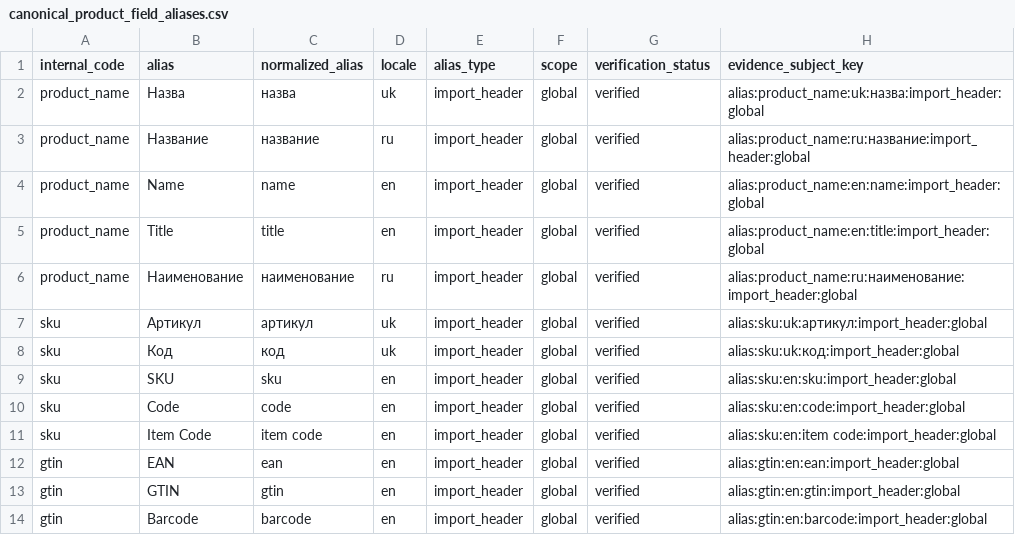
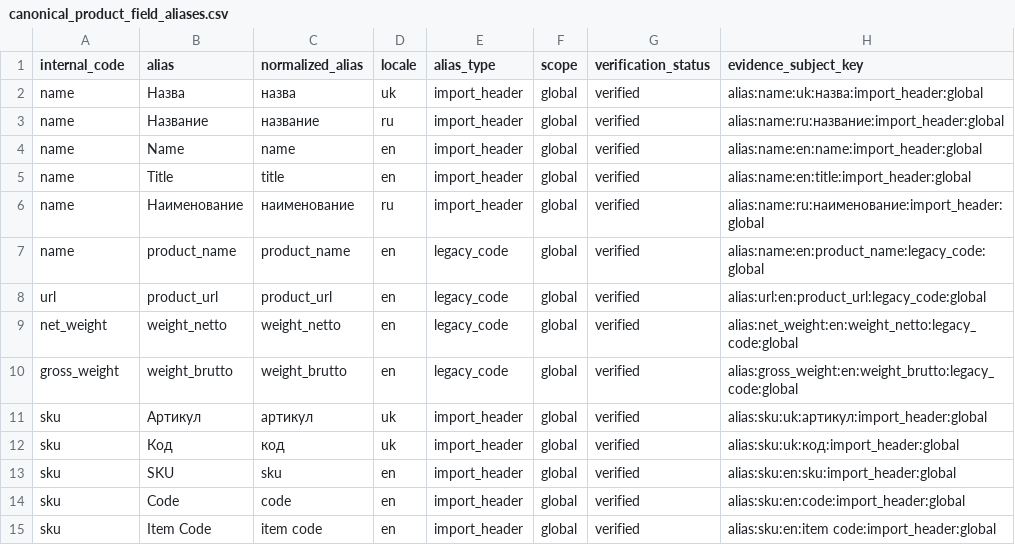
Before and after one commit to Stanislavikus/babypark-b2b, a CSV file: docs/data/canonical_product_field_aliases.csv, drawn as a sheet; only a part is shown; the shorter side is filled out with more unchanged rows.

```diff
--- a/docs/data/canonical_product_field_aliases.csv
+++ b/docs/data/canonical_product_field_aliases.csv
@@ -1,7 +1,11 @@
 internal_code,alias,normalized_alias,locale,alias_type,scope,verification_status,evidence_subject_key
-product_name,Назва,назва,uk,import_header,global,verified,alias:product_name:uk:назва:import_header:global
-product_name,Название,название,ru,import_header,global,verified,alias:product_name:ru:название:import_header:global
-product_name,Name,name,en,import_header,global,verified,alias:product_name:en:name:import_header:global
-product_name,Title,title,en,import_header,global,verified,alias:product_name:en:title:import_header:global
-product_name,Наименование,наименование,ru,import_header,global,verified,alias:product_name:ru:наименование:import_header:global
+name,Назва,назва,uk,import_header,global,verified,alias:name:uk:назва:import_header:global
+name,Название,название,ru,import_header,global,verified,alias:name:ru:название:import_header:global
+name,Name,name,en,import_header,global,verified,alias:name:en:name:import_header:global
+name,Title,title,en,import_header,global,verified,alias:name:en:title:import_header:global
+name,Наименование,наименование,ru,import_header,global,verified,alias:name:ru:наименование:import_header:global
+name,product_name,product_name,en,legacy_code,global,verified,alias:name:en:product_name:legacy_code:global
+url,product_url,product_url,en,legacy_code,global,verified,alias:url:en:product_url:legacy_code:global
+net_weight,weight_netto,weight_netto,en,legacy_code,global,verified,alias:net_weight:en:weight_netto:legacy_code:global
+gross_weight,weight_brutto,weight_brutto,en,legacy_code,global,verified,alias:gross_weight:en:weight_brutto:legacy_code:global
 sku,Артикул,артикул,uk,import_header,global,verified,alias:sku:uk:артикул:import_header:global
```
Also changed, not shown: docs/data/canonical_product_field_applicability.csv, docs/data/canonical_product_field_constraints.csv, 21 other files.
